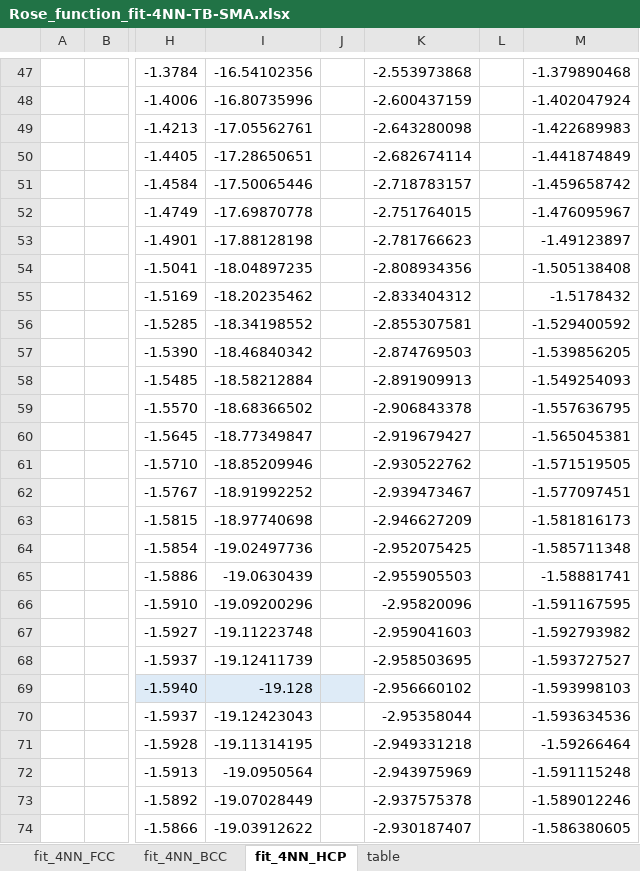
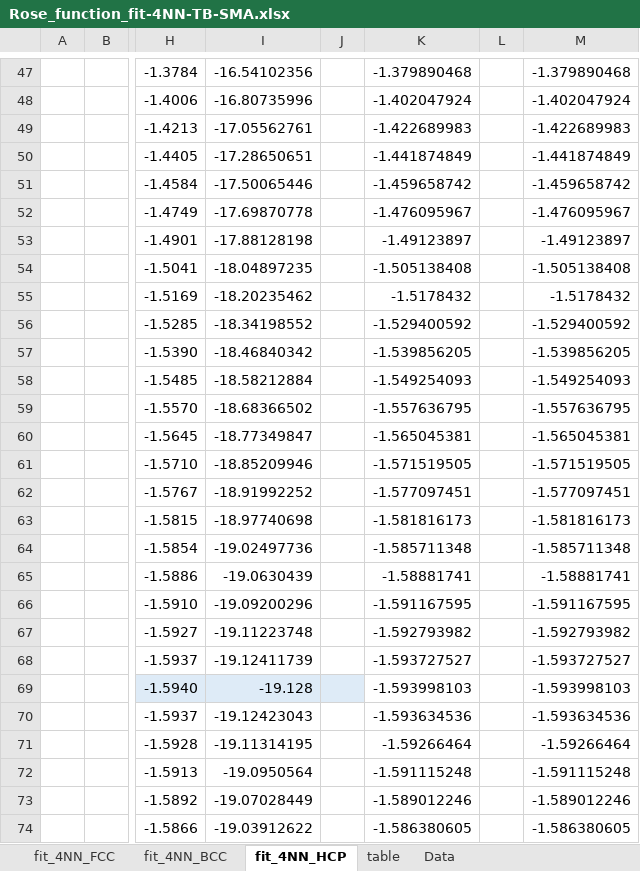
Before and after one commit to by-student-2017/lammps_education_metal_win, an Excel workbook: potentials/smatb/Rose_function_old_code/Rose_function_fit-4NN-TB-SMA.xlsx, sheet fit_4NN_HCP, drawn as a sheet; only a part is shown, gaps mark what is left out; values as stored, in another font and other column widths than the file's, no borders; charts and pictures not drawn; the diff covers the shown part only; the diff names each change by its address in the sheet, - before the commit and + after, or states it on an @@ line.

```diff
--- a/potentials/smatb/Rose_function_old_code/Rose_function_fit-4NN-TB-SMA.xlsx (sheet fit_4NN_HCP)
+++ b/potentials/smatb/Rose_function_old_code/Rose_function_fit-4NN-TB-SMA.xlsx (sheet fit_4NN_HCP)
+sheet tab: Data
-K47: -2.553973868
+K47: -1.379890468
-K48: -2.600437159
+K48: -1.402047924
-K49: -2.643280098
+K49: -1.422689983
-K50: -2.682674114
+K50: -1.441874849
-K51: -2.718783157
+K51: -1.459658742
-K52: -2.751764015
+K52: -1.476095967
-K53: -2.781766623
+K53: -1.49123897
-K54: -2.808934356
+K54: -1.505138408
-K55: -2.833404312
+K55: -1.5178432
-K56: -2.855307581
+K56: -1.529400592
-K57: -2.874769503
+K57: -1.539856205
-K58: -2.891909913
+K58: -1.549254093
-K59: -2.906843378
+K59: -1.557636795
-K60: -2.919679427
+K60: -1.565045381
-K61: -2.930522762
+K61: -1.571519505
-K62: -2.939473467
+K62: -1.577097451
-K63: -2.946627209
+K63: -1.581816173
-K64: -2.952075425
+K64: -1.585711348
-K65: -2.955905503
+K65: -1.58881741
-K66: -2.95820096
+K66: -1.591167595
-K67: -2.959041603
+K67: -1.592793982
-K68: -2.958503695
+K68: -1.593727527
-K69: -2.956660102
+K69: -1.593998103
-K70: -2.95358044
+K70: -1.593634536
-K71: -2.949331218
+K71: -1.59266464
-K72: -2.943975969
+K72: -1.591115248
-K73: -2.937575378
+K73: -1.589012246
-K74: -2.930187407
+K74: -1.586380605
```
Also changed, not shown: 434 edited cells elsewhere in this sheet, sheet fit_4NN_BCC, sheet fit_4NN_FCC, charts or pictures, potentials/smatb/Rose_function_old_code/Rose_function_fit-3NN-TB-SMA.xlsx, potentials/smatb/Rose_function_old_code/Rose_function_fit-5NN-TB-SMA.xlsx, 2 other files.
